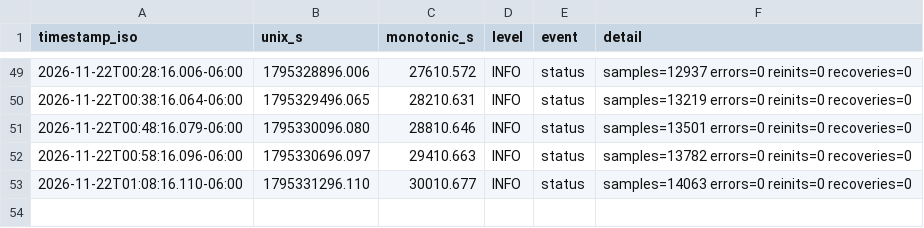
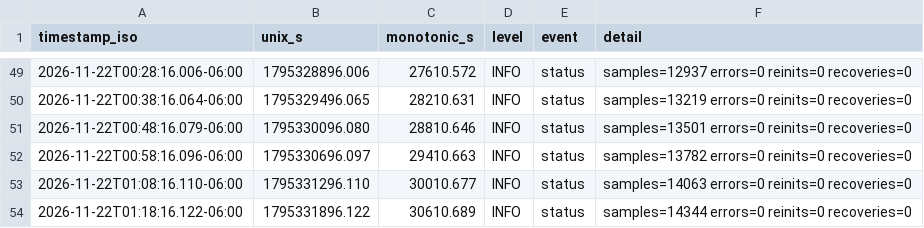
Before and after one commit to Ishrat2110/pi-data, a CSV file: data/run_20261121_164436/room_scd30/scd30_room_events.csv, drawn as a sheet; only a part is shown, gaps mark what is left out; the diff names each change by its address in the sheet, - before the commit and + after, or states it on an @@ line.

```diff
--- a/data/run_20261121_164436/room_scd30/scd30_room_events.csv
+++ b/data/run_20261121_164436/room_scd30/scd30_room_events.csv
+row 54: 2026-11-22T01:18:16.122-06:00 | 1795331896.122 | 30610.689 | INFO | status | samples=14344 errors=0 reinits=0 recoveries=0
```
Also changed, not shown: data/run_20261121_164436/health.csv, data/run_20261121_164436/ngm1.csv, 4 other files.
